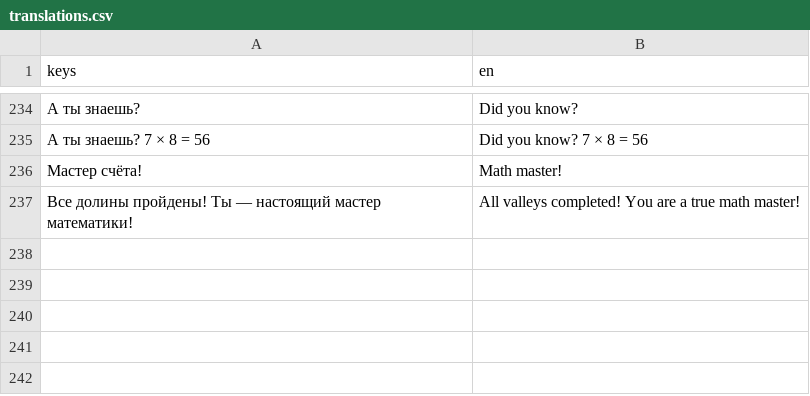
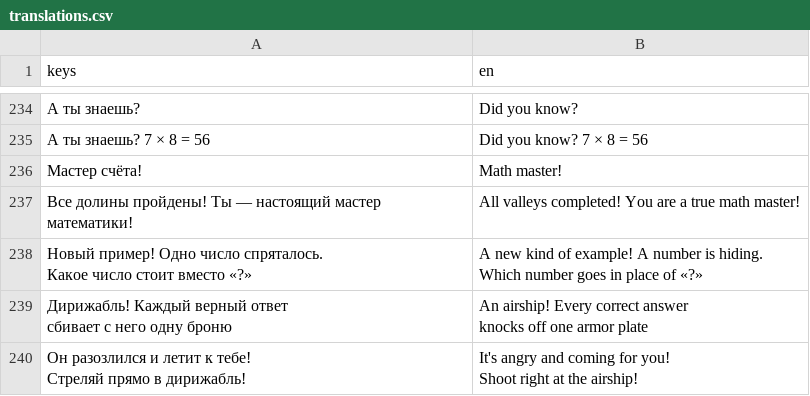
Before and after one commit to GGamezebo/quizmatik, a CSV file: src/common/localization/translations.csv, drawn as a sheet; only a part is shown, gaps mark what is left out; ↵ is a line break in a cell; the diff names each change by its address in the sheet, - before the commit and + after, or states it on an @@ line.

```diff
--- a/src/common/localization/translations.csv
+++ b/src/common/localization/translations.csv
+row 238: Новый пример! Одно число спряталось. ↵ Какое число стоит вместо «?» | A new kind of example! A number is hiding. ↵ Which number goes in place of «?»
+row 239: Дирижабль! Каждый верный ответ ↵ сбивает с него одну броню | An airship! Every correct answer ↵ knocks off one armor plate
+row 240: Он разозлился и летит к тебе! ↵ Стреляй прямо в дирижабль! | It's angry and coming for you! ↵ Shoot right at the airship!
```
Also changed, not shown: 19 other files.
